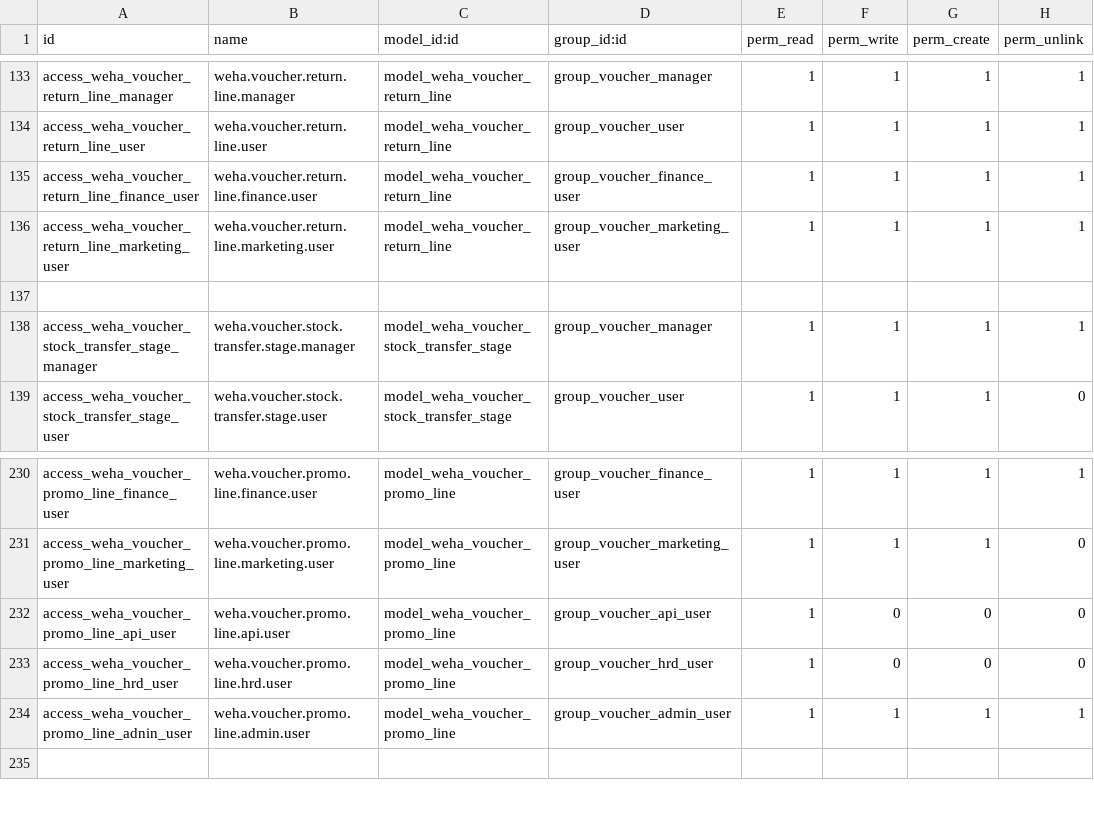
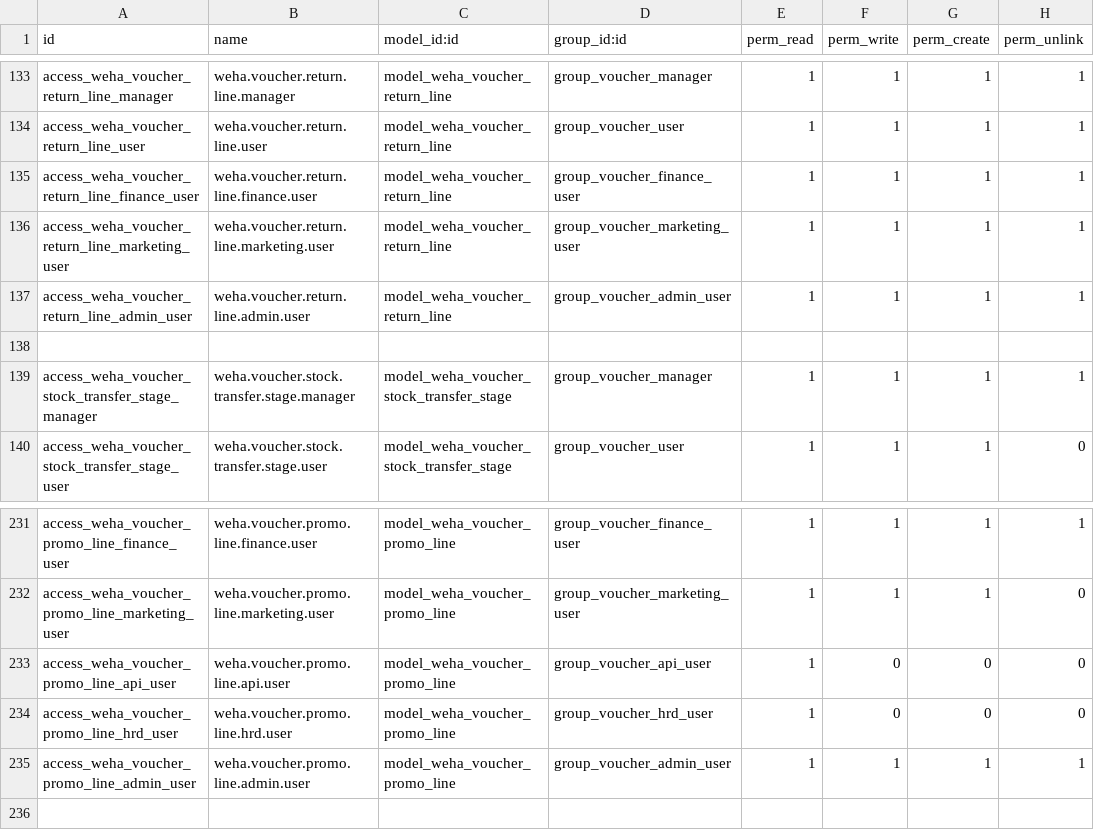
Before and after one commit to wahhid/weha_voucher_mgmt, a CSV file: weha_voucher_mgmt/security/ir.model.access.csv, drawn as a sheet; only a part is shown, gaps mark what is left out.

```diff
--- a/weha_voucher_mgmt/security/ir.model.access.csv
+++ b/weha_voucher_mgmt/security/ir.model.access.csv
@@ -136,2 +136,3 @@ access_weha_voucher_return_line_finance_user,weha.voucher.return.line.finance.us
 access_weha_voucher_return_line_marketing_user,weha.voucher.return.line.marketing.user,model_weha_voucher_return_line,group_voucher_marketing_user,1,1,1,1
+access_weha_voucher_return_line_admin_user,weha.voucher.return.line.admin.user,model_weha_voucher_return_line,group_voucher_admin_user,1,1,1,1
 
@@ -233,3 +234,3 @@ access_weha_voucher_promo_line_api_user,weha.voucher.promo.line.api.user,model_w
 access_weha_voucher_promo_line_hrd_user,weha.voucher.promo.line.hrd.user,model_weha_voucher_promo_line,group_voucher_hrd_user,1,0,0,0
-access_weha_voucher_promo_line_adnin_user,weha.voucher.promo.line.admin.user,model_weha_voucher_promo_line,group_voucher_admin_user,1,1,1,1
+access_weha_voucher_promo_line_admin_user,weha.voucher.promo.line.admin.user,model_weha_voucher_promo_line,group_voucher_admin_user,1,1,1,1
 
```
Also changed, not shown: 3 other files.
